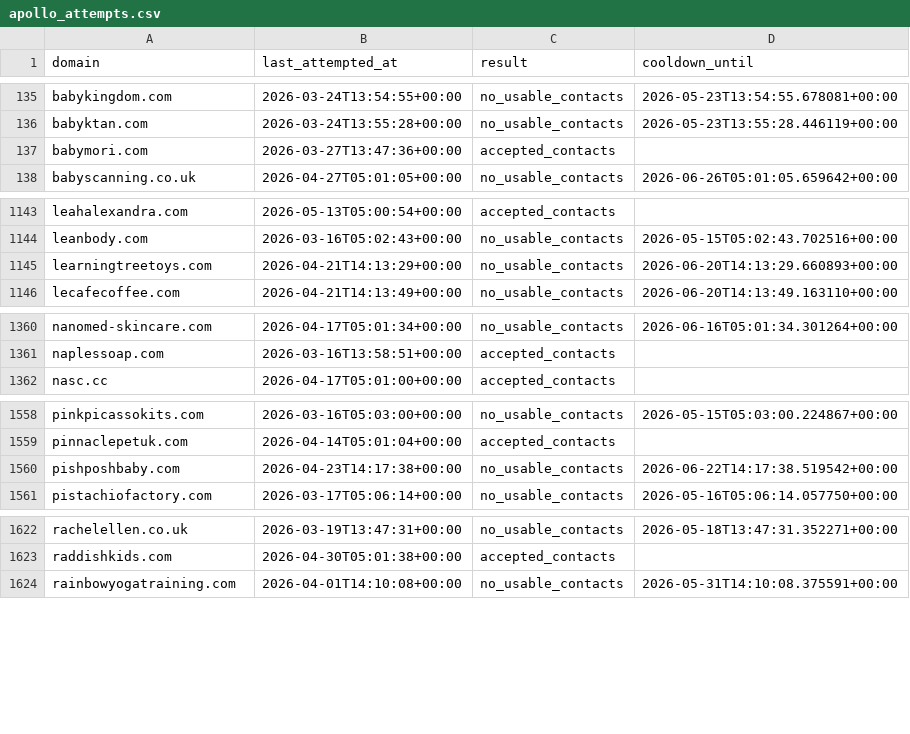
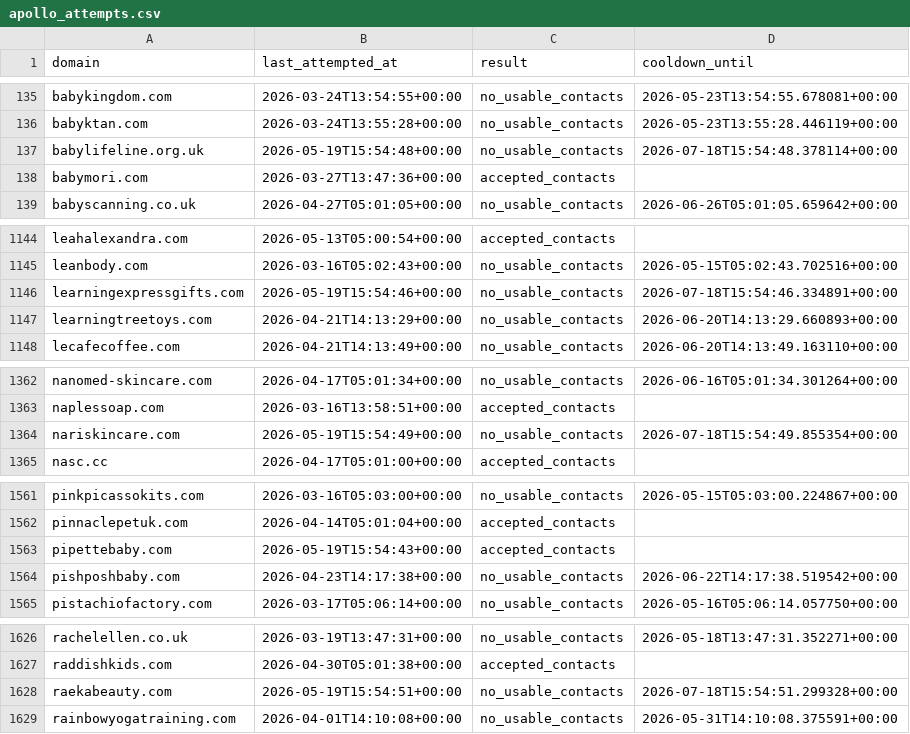
Before and after one commit to david-anata/Lead-scraper, a CSV file: state/apollo_attempts.csv, drawn as a sheet; only a part is shown, gaps mark what is left out; the diff covers the shown part only; the diff names each change by its address in the sheet, - before the commit and + after, or states it on an @@ line.

Commit message:
Update Apollo attempts state

```diff
--- a/state/apollo_attempts.csv
+++ b/state/apollo_attempts.csv
+row 137: babylifeline.org.uk | 2026-05-19T15:54:48+00:00 | no_usable_contacts | 2026-07-18T15:54:48.378114+00:00
+row 1146: learningexpressgifts.com | 2026-05-19T15:54:46+00:00 | no_usable_contacts | 2026-07-18T15:54:46.334891+00:00
+row 1364: nariskincare.com | 2026-05-19T15:54:49+00:00 | no_usable_contacts | 2026-07-18T15:54:49.855354+00:00
+row 1563: pipettebaby.com | 2026-05-19T15:54:43+00:00 | accepted_contacts
+row 1628: raekabeauty.com | 2026-05-19T15:54:51+00:00 | no_usable_contacts | 2026-07-18T15:54:51.299328+00:00
```
Also changed, not shown: 14 edited cells elsewhere in this file.
